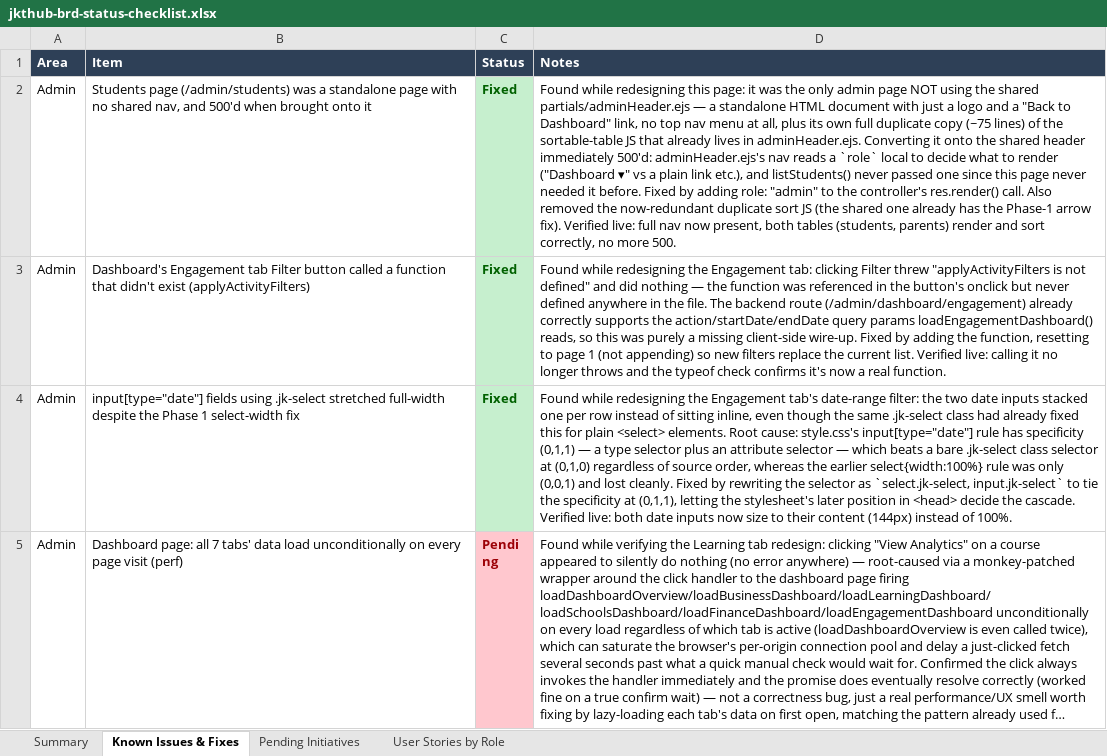
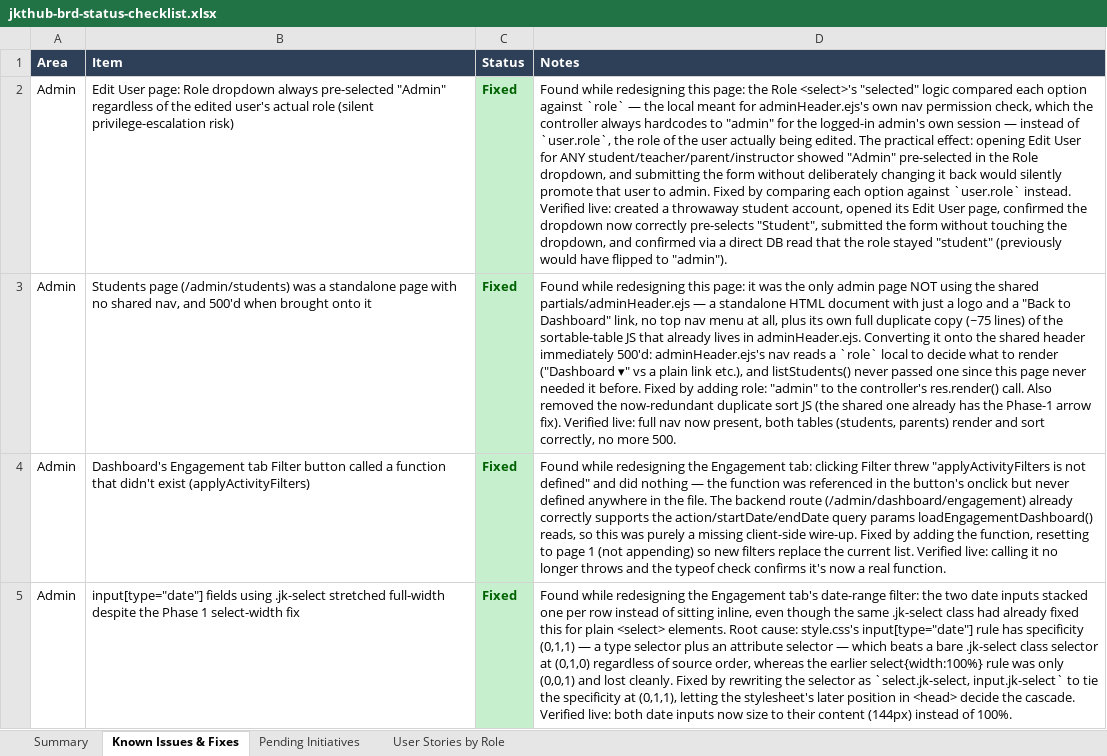
Before and after one commit to dammyjay/edtech_new, an Excel workbook: docs/jkthub-brd-status-checklist.xlsx, sheet Known Issues & Fixes, drawn as a sheet; only a part is shown; the shorter side is filled out with more unchanged rows; long unchanged cells end in …; values as stored, in another font and other column widths than the file's, no borders; the diff names each change by its address in the sheet, - before the commit and + after, or states it on an @@ line.

```diff
--- a/docs/jkthub-brd-status-checklist.xlsx (sheet Known Issues & Fixes)
+++ b/docs/jkthub-brd-status-checklist.xlsx (sheet Known Issues & Fixes)
+row 2: Admin | Edit User page: Role dropdown always pre-selected "Admin" regardless of the edited user's actual role (silent privilege-escalation risk) | Fixed | Found while redesigning this page: the Role <select>'s "selected" logic compared each option against `role` — the local meant for adminHeader.ejs's own nav permission check, which the controller always hardcodes to "admin" for the logged-in admin's own session — instead of `user.role`, the role of the user actually being edited. The practical effect: opening Edit User for ANY student/teacher/parent/instructor showed "Admin" pre-selected in the Role dropdown, and submitting the form without deliberately changing it back would silently promote that user to admin. Fixed by comparing each option against `user.role` instead. Verified live: created a throwaway student account, opened its Edit User page, confirmed the dropdown now correctly pre-selects "Student", submitted the form without touching the dropdown, and confirmed via a direct DB read that the role stayed "student" (previously would have flipped to "admin").
```
Also changed, not shown: sheet Summary, sheet Pending Initiatives.
